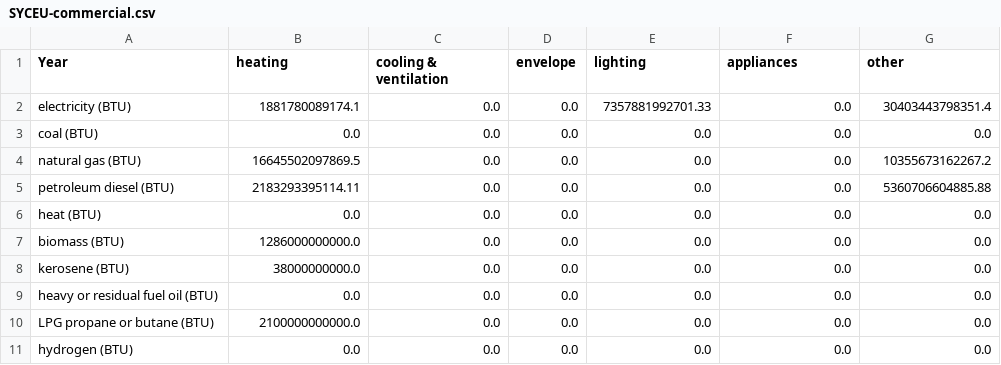
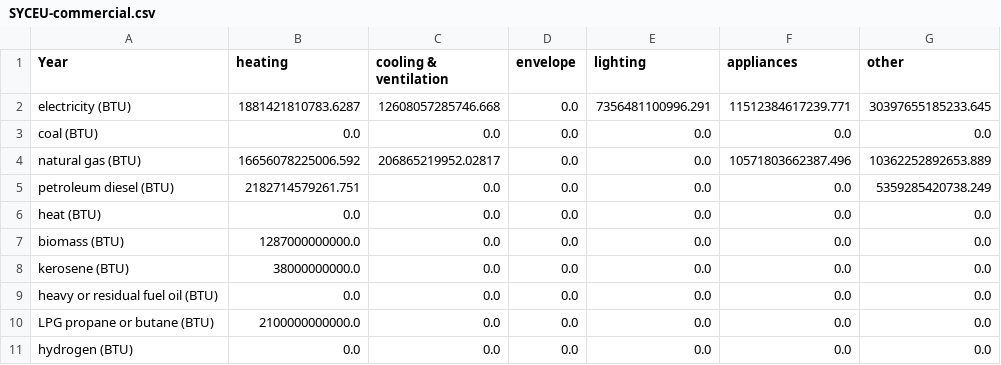
Before and after one commit to EnergyInnovation/eps-kentucky, a CSV file: InputData/bldgs/SYCEU/SYCEU-commercial.csv, drawn as a sheet; the diff names each change by its address in the sheet, - before the commit and + after, or states it on an @@ line.

```diff
--- a/InputData/bldgs/SYCEU/SYCEU-commercial.csv
+++ b/InputData/bldgs/SYCEU/SYCEU-commercial.csv
-B2 (heating): 1881780089174.1
+B2 (heating): 1881421810783.6287
-C2 (cooling & ventilation): 0.0
+C2 (cooling & ventilation): 12608057285746.668
-E2 (lighting): 7357881992701.33
+E2 (lighting): 7356481100996.291
-F2 (appliances): 0.0
+F2 (appliances): 11512384617239.771
-G2 (other): 30403443798351.4
+G2 (other): 30397655185233.645
-B4 (heating): 16645502097869.5
+B4 (heating): 16656078225006.592
-C4 (cooling & ventilation): 0.0
+C4 (cooling & ventilation): 206865219952.02817
-F4 (appliances): 0.0
+F4 (appliances): 10571803662387.496
-G4 (other): 10355673162267.2
+G4 (other): 10362252892653.889
-B5 (heating): 2183293395114.11
+B5 (heating): 2182714579261.751
-G5 (other): 5360706604885.88
+G5 (other): 5359285420738.249
-B7 (heating): 1286000000000.0
+B7 (heating): 1287000000000.0
```
Also changed, not shown: InputData/bldgs/SYCEU/SYCEU-rural-residential.csv, InputData/bldgs/SYCEU/SYCEU-urban-residential.csv, 10 other files.
